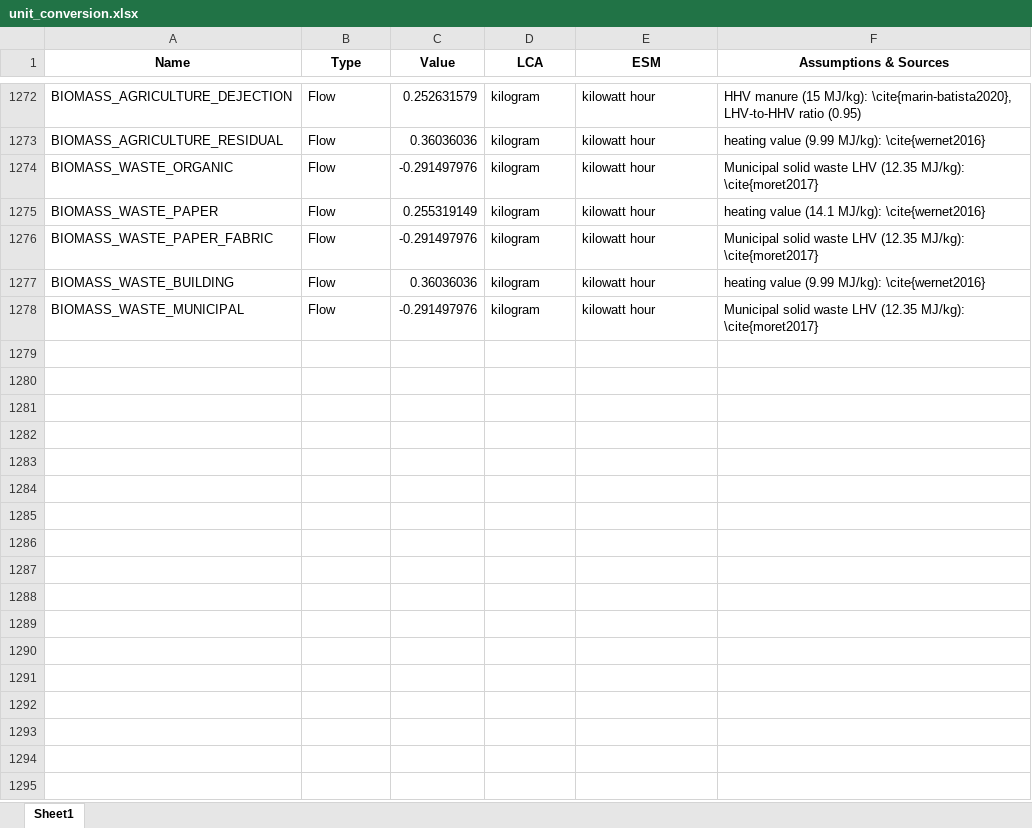
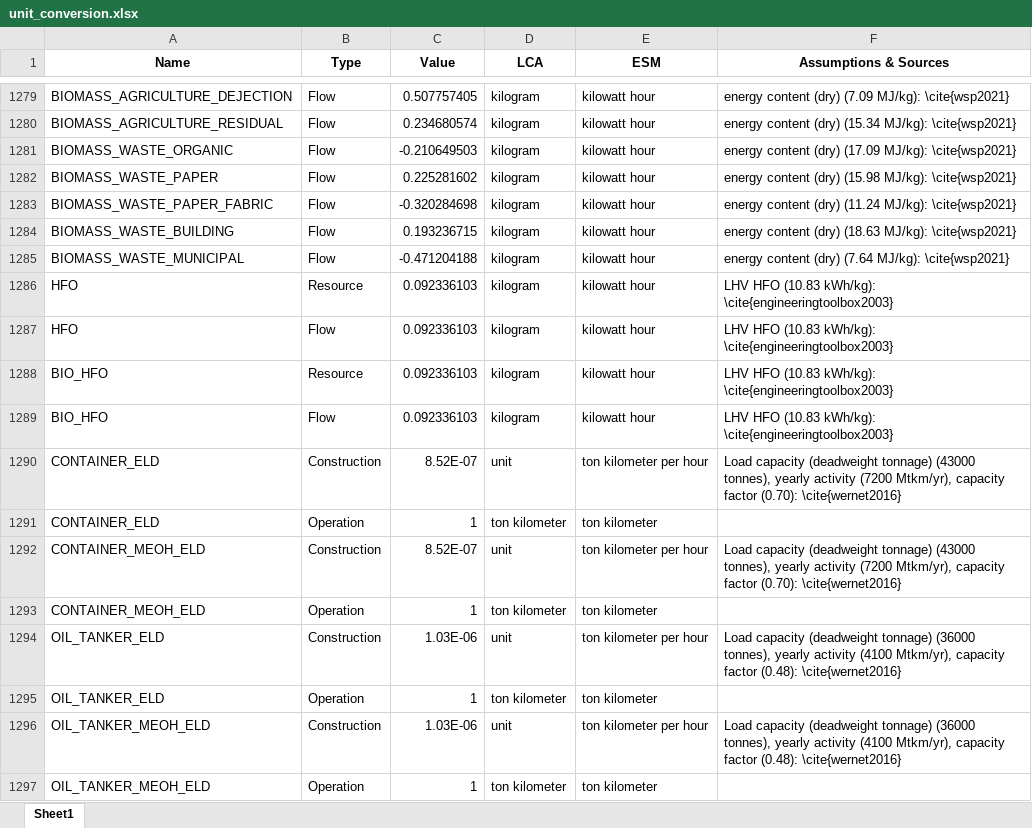
Before and after one commit to matthieu-str/mescal, an Excel workbook: dev/energyscope_data/CA-QC/unit_conversion.xlsx, sheet Sheet1, drawn as a sheet; only a part is shown, gaps mark what is left out; values as stored, in another font and other column widths than the file's, no borders; addresses are those after the commit; the diff covers the shown part only; the diff names each change by its address in the sheet, - before the commit and + after, or states it on an @@ line.

```diff
--- a/dev/energyscope_data/CA-QC/unit_conversion.xlsx (sheet Sheet1)
+++ b/dev/energyscope_data/CA-QC/unit_conversion.xlsx (sheet Sheet1)
-C1279 (Value): 0.252631579
+C1279 (Value): 0.507757405
-F1279 (Assumptions & Sources): HHV manure (15 MJ/kg): \cite{marin-batista2020}, LHV-to-HHV ratio (0.95)
+F1279 (Assumptions & Sources): energy content (dry) (7.09 MJ/kg): \cite{wsp2021}
-C1280 (Value): 0.36036036
+C1280 (Value): 0.234680574
-F1280 (Assumptions & Sources): heating value (9.99 MJ/kg): \cite{wernet2016}
+F1280 (Assumptions & Sources): energy content (dry) (15.34 MJ/kg): \cite{wsp2021}
-C1281 (Value): -0.291497976
+C1281 (Value): -0.210649503
-F1281 (Assumptions & Sources): Municipal solid waste LHV (12.35 MJ/kg): \cite{moret2017}
+F1281 (Assumptions & Sources): energy content (dry) (17.09 MJ/kg): \cite{wsp2021}
-C1282 (Value): 0.255319149
+C1282 (Value): 0.225281602
-F1282 (Assumptions & Sources): heating value (14.1 MJ/kg): \cite{wernet2016}
+F1282 (Assumptions & Sources): energy content (dry) (15.98 MJ/kg): \cite{wsp2021}
-C1283 (Value): -0.291497976
+C1283 (Value): -0.320284698
-F1283 (Assumptions & Sources): Municipal solid waste LHV (12.35 MJ/kg): \cite{moret2017}
+F1283 (Assumptions & Sources): energy content (dry) (11.24 MJ/kg): \cite{wsp2021}
-C1284 (Value): 0.36036036
+C1284 (Value): 0.193236715
-F1284 (Assumptions & Sources): heating value (9.99 MJ/kg): \cite{wernet2016}
+F1284 (Assumptions & Sources): energy content (dry) (18.63 MJ/kg): \cite{wsp2021}
-C1285 (Value): -0.291497976
+C1285 (Value): -0.471204188
-F1285 (Assumptions & Sources): Municipal solid waste LHV (12.35 MJ/kg): \cite{moret2017}
+F1285 (Assumptions & Sources): energy content (dry) (7.64 MJ/kg): \cite{wsp2021}
+row 1286: HFO | Resource | 0.092336103 | kilogram | kilowatt hour | LHV HFO (10.83 kWh/kg): \cite{engineeringtoolbox2003}
+row 1287: HFO | Flow | 0.092336103 | kilogram | kilowatt hour | LHV HFO (10.83 kWh/kg): \cite{engineeringtoolbox2003}
+row 1288: BIO_HFO | Resource | 0.092336103 | kilogram | kilowatt hour | LHV HFO (10.83 kWh/kg): \cite{engineeringtoolbox2003}
+row 1289: BIO_HFO | Flow | 0.092336103 | kilogram | kilowatt hour | LHV HFO (10.83 kWh/kg): \cite{engineeringtoolbox2003}
+row 1290: CONTAINER_ELD | Construction | 8.52E-07 | unit | ton kilometer per hour | Load capacity (deadweight tonnage) (43000 tonnes), yearly activity (7200 Mtkm/yr), capacity factor (0.70): \cite{wernet2016}
+row 1291: CONTAINER_ELD | Operation | 1 | ton kilometer | ton kilometer
+row 1292: CONTAINER_MEOH_ELD | Construction | 8.52E-07 | unit | ton kilometer per hour | Load capacity (deadweight tonnage) (43000 tonnes), yearly activity (7200 Mtkm/yr), capacity factor (0.70): \cite{wernet2016}
+row 1293: CONTAINER_MEOH_ELD | Operation | 1 | ton kilometer | ton kilometer
+row 1294: OIL_TANKER_ELD | Construction | 1.03E-06 | unit | ton kilometer per hour | Load capacity (deadweight tonnage) (36000 tonnes), yearly activity (4100 Mtkm/yr), capacity factor (0.48): \cite{wernet2016}
+row 1295: OIL_TANKER_ELD | Operation | 1 | ton kilometer | ton kilometer
+row 1296: OIL_TANKER_MEOH_ELD | Construction | 1.03E-06 | unit | ton kilometer per hour | Load capacity (deadweight tonnage) (36000 tonnes), yearly activity (4100 Mtkm/yr), capacity factor (0.48): \cite{wernet2016}
+row 1297: OIL_TANKER_MEOH_ELD | Operation | 1 | ton kilometer | ton kilometer
```
Also changed, not shown: 28 added rows and 244 edited cells elsewhere in this sheet, formulas that keep their value, docs/_static/unit_conversion_energyscope.xlsx, 12 other files.
